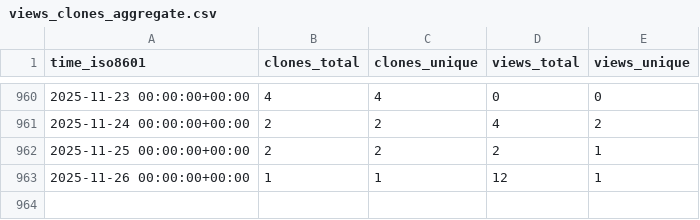
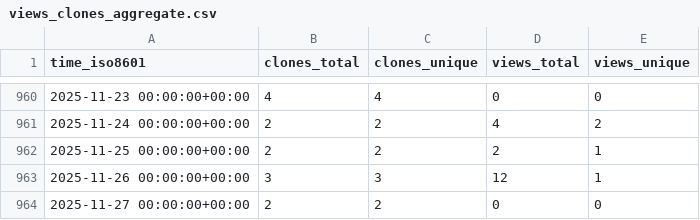
Before and after one commit to dlcgold/muPBWT, a CSV file: dlcgold/muPBWT/ghrs-data/views_clones_aggregate.csv, drawn as a sheet; only a part is shown, gaps mark what is left out.

```diff
--- a/dlcgold/muPBWT/ghrs-data/views_clones_aggregate.csv
+++ b/dlcgold/muPBWT/ghrs-data/views_clones_aggregate.csv
@@ -962,2 +962,3 @@ time_iso8601,clones_total,clones_unique,views_total,views_unique
 2025-11-25 00:00:00+00:00,2,2,2,1
-2025-11-26 00:00:00+00:00,1,1,12,1
+2025-11-26 00:00:00+00:00,3,3,12,1
+2025-11-27 00:00:00+00:00,2,2,0,0
```
Also changed, not shown: 1 other file.
